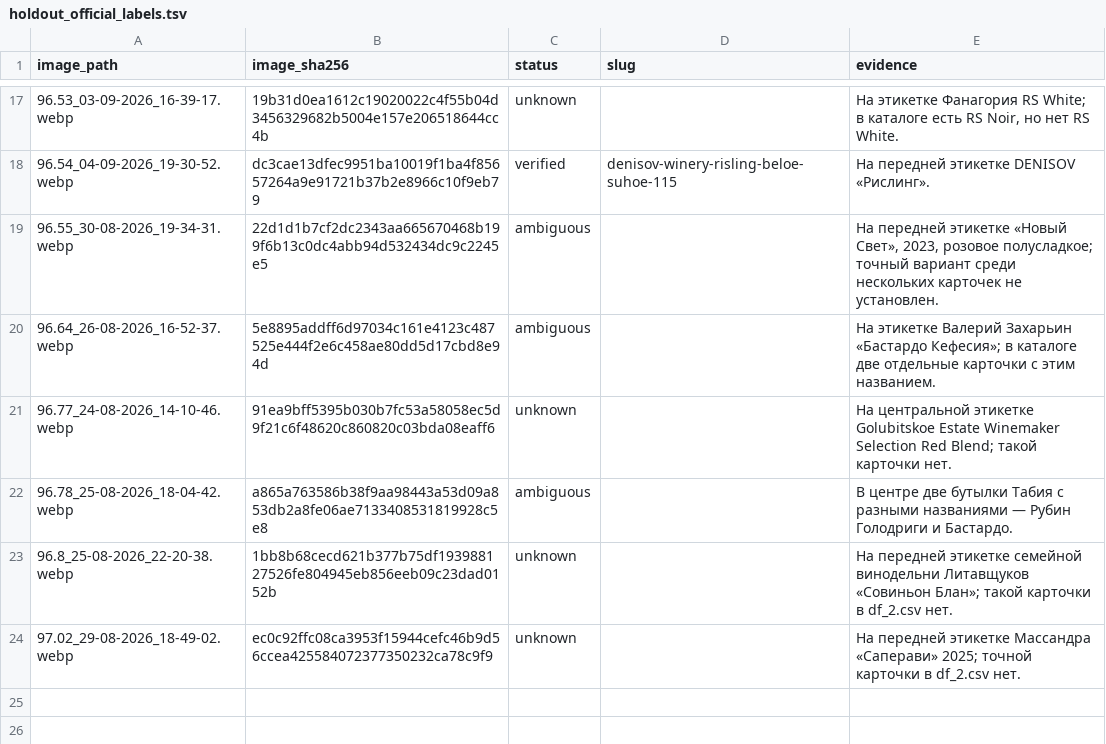
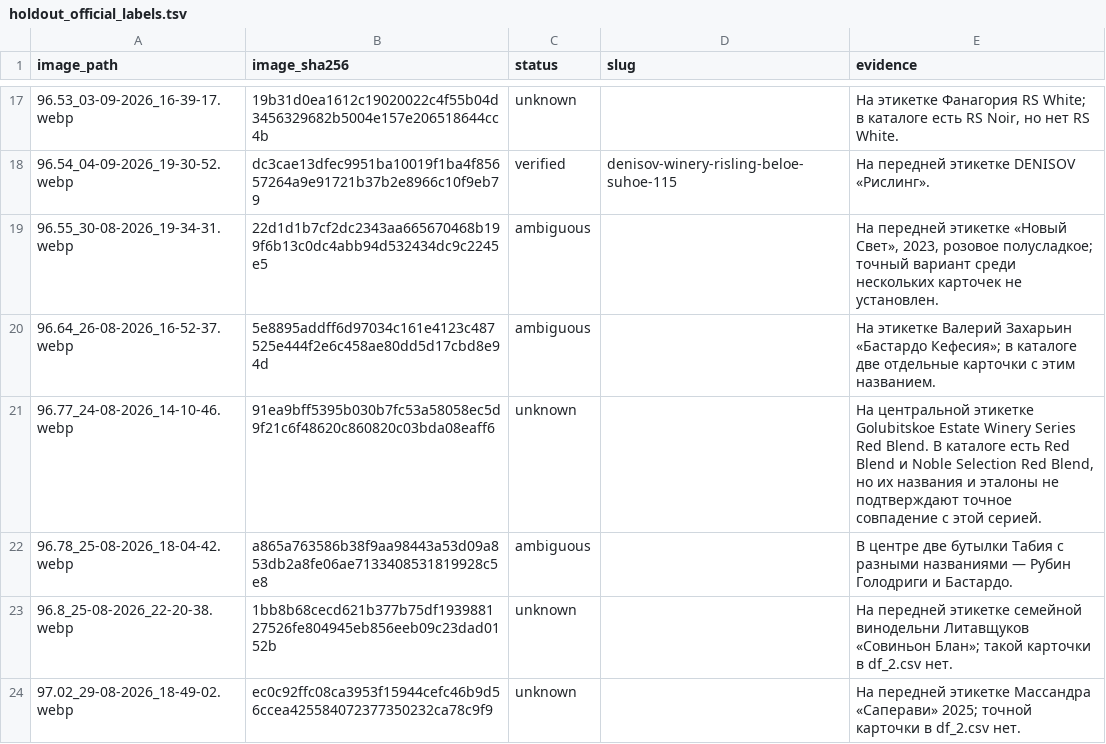
Before and after one commit to egorovivannn/wine_hack, a TSV file: evaluation/holdout_official_labels.tsv, drawn as a sheet; only a part is shown, gaps mark what is left out.

Commit message:
Correct Golubitskoe photo evidence and preserve eval provenance

```diff
--- a/evaluation/holdout_official_labels.tsv
+++ b/evaluation/holdout_official_labels.tsv
@@ -20,3 +20,3 @@ image_path	image_sha256	status	slug	evidence
 96.64_26-08-2026_16-52-37.webp	5e8895addff6d97034c161e4123c487525e444f2e6c458ae80dd5d17cbd8e94d	ambiguous		На этикетке Валерий Захарьин «Бастардо Кефесия»; в каталоге две отдельные карточки с этим названием.
-96.77_24-08-2026_14-10-46.webp	91ea9bff5395b030b7fc53a58058ec5d9f21c6f48620c860820c03bda08eaff6	unknown		На центральной этикетке Golubitskoe Estate Winemaker Selection Red Blend; такой карточки нет.
+96.77_24-08-2026_14-10-46.webp	91ea9bff5395b030b7fc53a58058ec5d9f21c6f48620c860820c03bda08eaff6	unknown		На центральной этикетке Golubitskoe Estate Winery Series Red Blend. В каталоге есть Red Blend и Noble Selection Red Blend, но их названия и эталоны не подтверждают точное совпадение с этой серией.
 96.78_25-08-2026_18-04-42.webp	a865a763586b38f9aa98443a53d09a853db2a8fe06ae7133408531819928c5e8	ambiguous		В центре две бутылки Табия с разными названиями — Рубин Голодриги и Бастардо.
```
Also changed, not shown: 1 other file.
